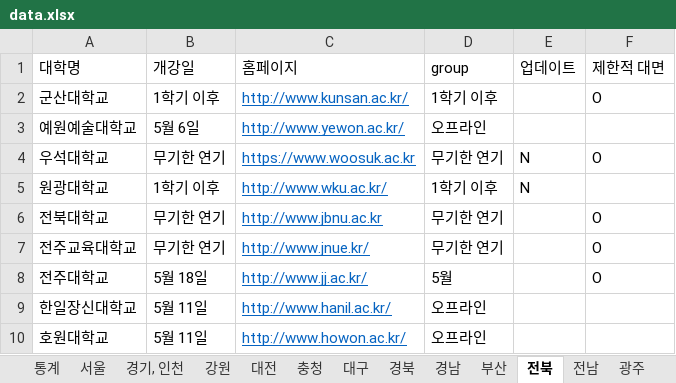
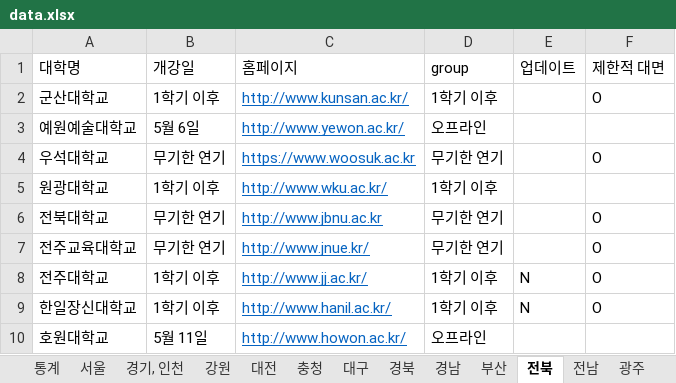
Before and after one commit to team2gloo/openuniv, an Excel workbook: data.xlsx, sheet 전북, drawn as a sheet; values as stored, in another font and other column widths than the file's, no borders; the diff names each change by its address in the sheet, - before the commit and + after, or states it on an @@ line.

```diff
--- a/data.xlsx (sheet 전북)
+++ b/data.xlsx (sheet 전북)
-E4:E5 (업데이트): N
+E4:E5 (업데이트): (empty)
-B8 (개강일): 5월 18일
+B8 (개강일): 1학기 이후
-D8 (group): 5월
+D8 (group): 1학기 이후
-E8:E9 (업데이트): (empty)
+E8:E9 (업데이트): N
-B9 (개강일): 5월 11일
+B9 (개강일): 1학기 이후
-D9 (group): 오프라인
+D9 (group): 1학기 이후
-F9 (제한적 대면): (empty)
+F9 (제한적 대면): O
```
Also changed, not shown: sheet 통계, sheet 충청, sheet 경기, 인천, sheet 서울, sheet 광주, sheet 전남, 3 more sheets, 2 other files.
